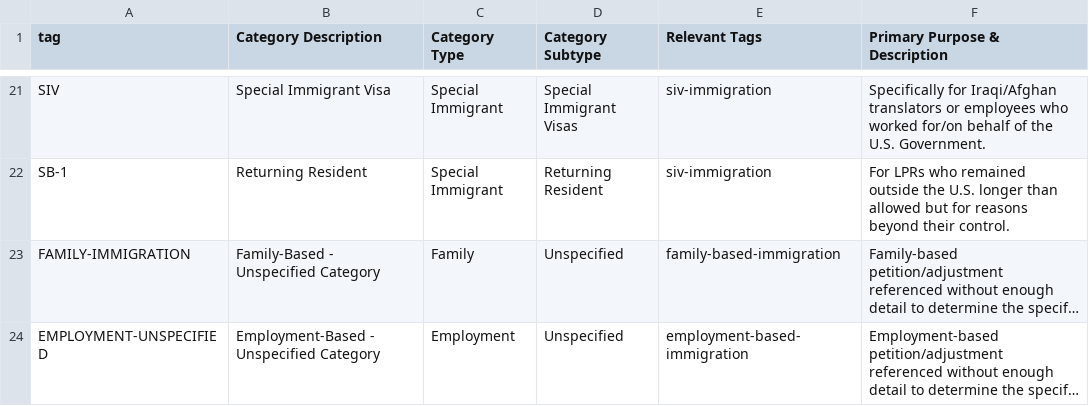
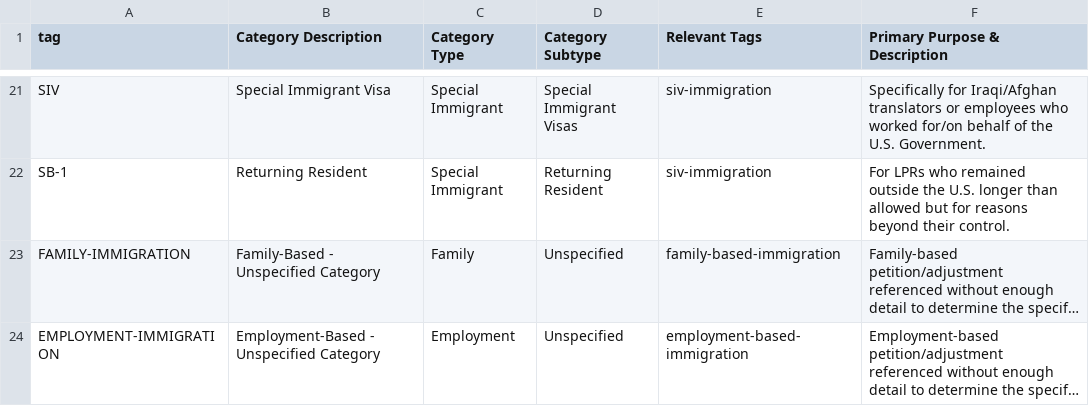
Before and after one commit to krishmalikk/proceedings, a CSV file: backend/tags-cleaned/1.2-greencard-categories.csv, drawn as a sheet; only a part is shown, gaps mark what is left out; long unchanged cells end in …; the diff names each change by its address in the sheet, - before the commit and + after, or states it on an @@ line.

```diff
--- a/backend/tags-cleaned/1.2-greencard-categories.csv
+++ b/backend/tags-cleaned/1.2-greencard-categories.csv
-A24 (tag): EMPLOYMENT-UNSPECIFIED
+A24 (tag): EMPLOYMENT-IMMIGRATION
```
Also changed, not shown: 8 other files.
